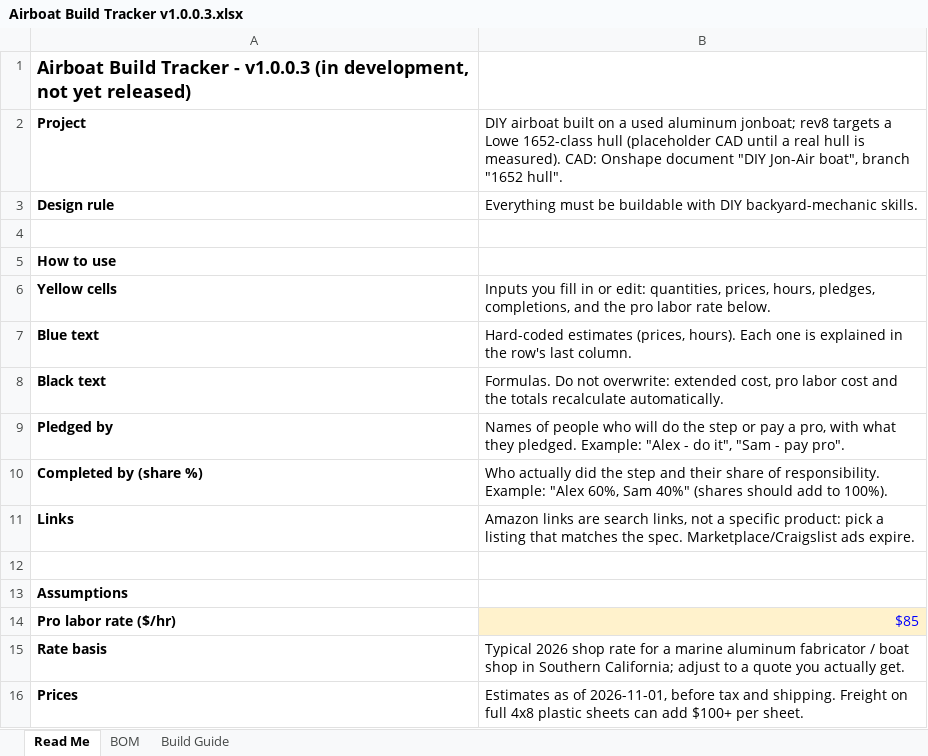
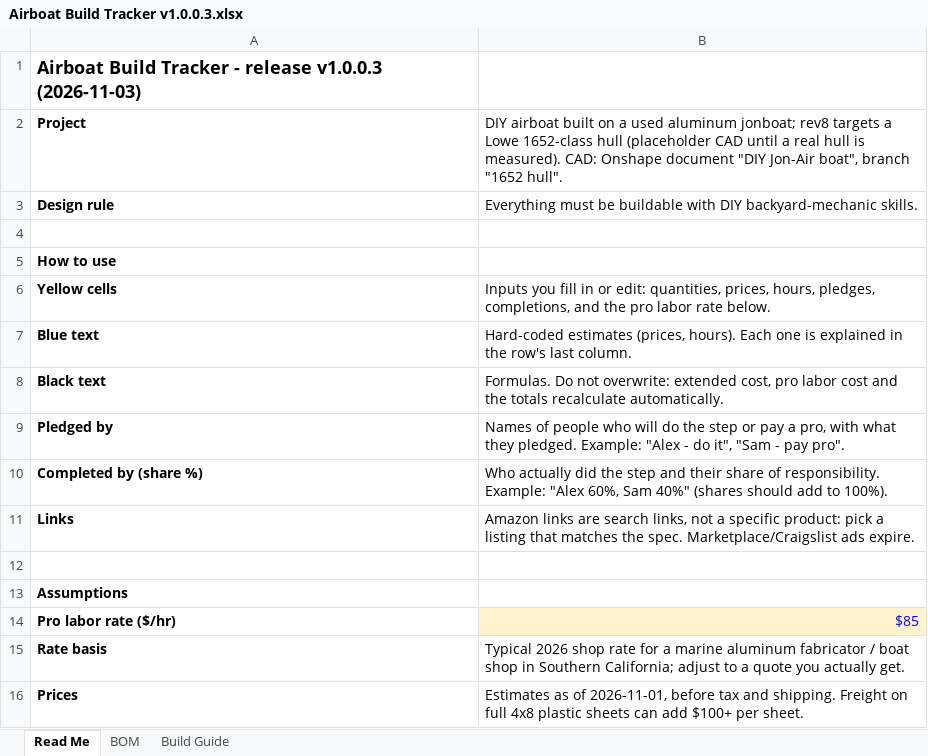
Before and after one commit to acappon/DIY-MiniAirboat, an Excel workbook: rev8_JonAirBoat/Airboat Build Tracker v1.0.0.3.xlsx, sheet Read Me, drawn as a sheet; values as stored, in another font and other column widths than the file's, no borders; the diff names each change by its address in the sheet, - before the commit and + after, or states it on an @@ line.

```diff
--- a/rev8_JonAirBoat/Airboat Build Tracker v1.0.0.3.xlsx (sheet Read Me)
+++ b/rev8_JonAirBoat/Airboat Build Tracker v1.0.0.3.xlsx (sheet Read Me)
-A1: …Tracker - v1.0.0.3 (in development, not yet released)
+A1: …Tracker - release v1.0.0.3 (2026-11-03)
```
Also changed, not shown: sheet Build Guide, 53 other files.
